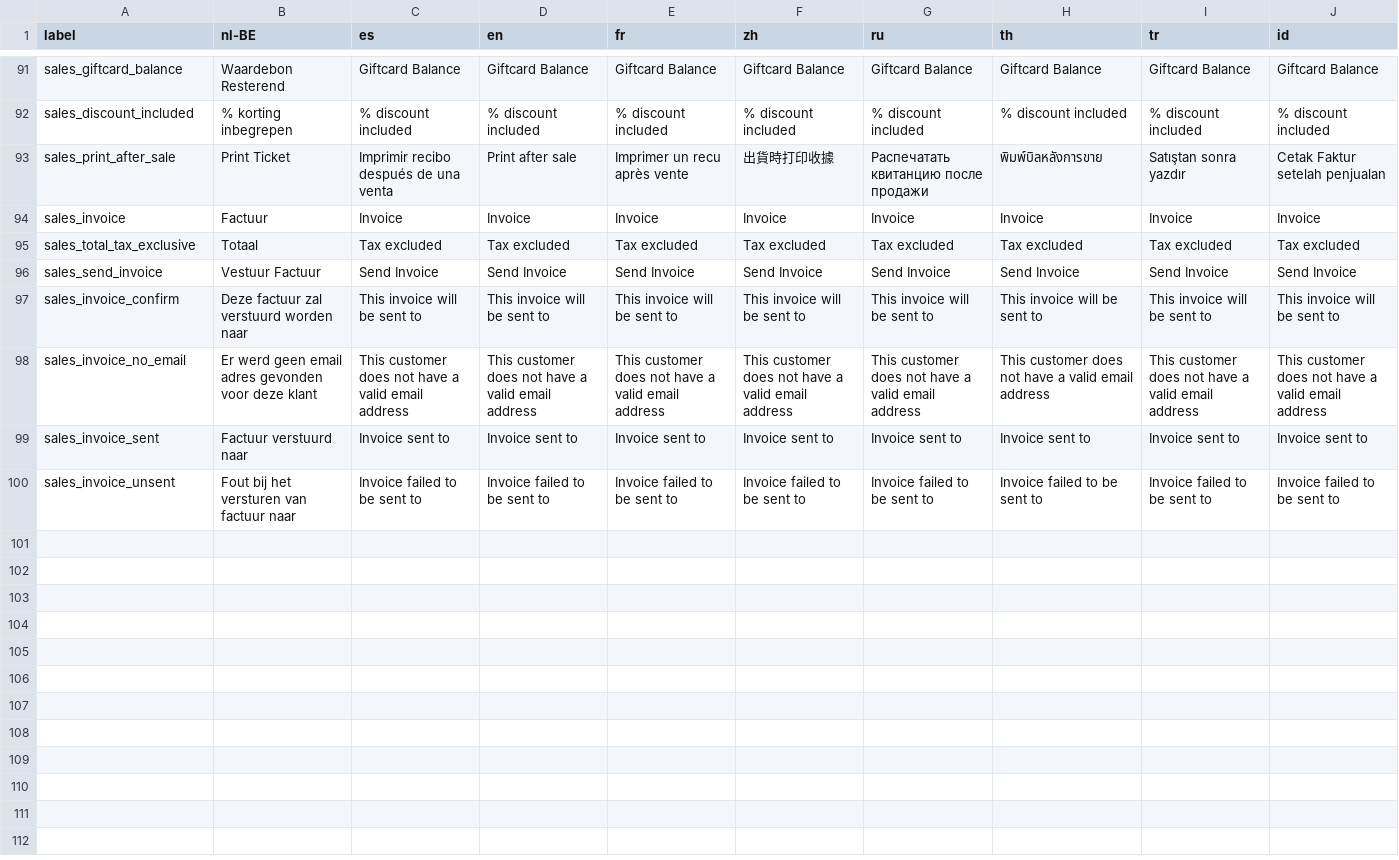
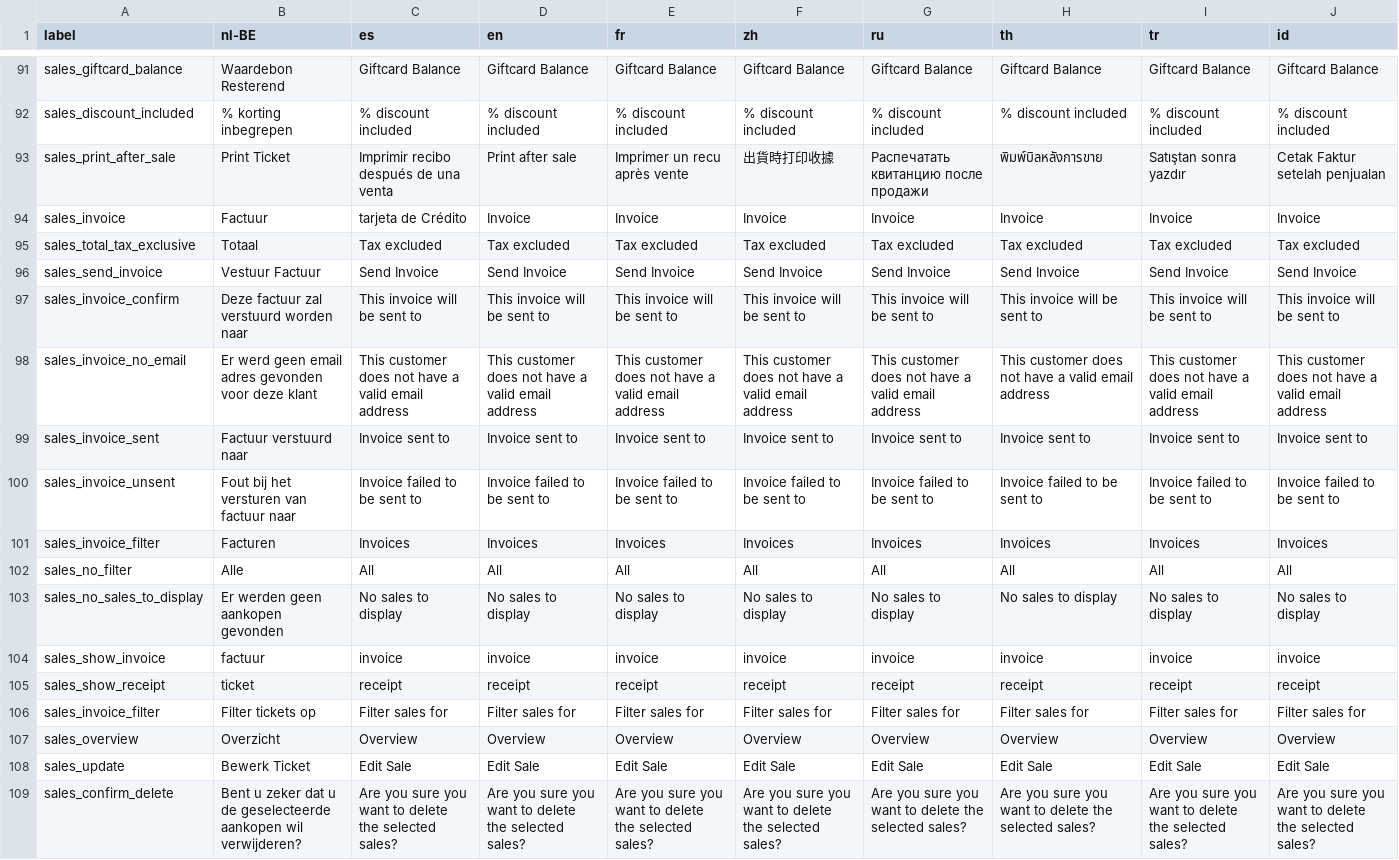
Before and after one commit to carfmccone/POS_O, a CSV file: translations/sales_lang.csv, drawn as a sheet; only a part is shown, gaps mark what is left out; the diff names each change by its address in the sheet, - before the commit and + after, or states it on an @@ line.

Commit message:
Sales overview added to register screen Add pagination to default search routine Remove payment_type column from sales table (was redundant) Fix search spinner location (just toggle ac_loading class) Complete sale labels

```diff
--- a/translations/sales_lang.csv
+++ b/translations/sales_lang.csv
-C94 (es): Invoice
+C94 (es): tarjeta de Crédito
+row 101: sales_invoice_filter | Facturen | Invoices | Invoices | Invoices | Invoices | Invoices | Invoices | Invoices | Invoices
+row 102: sales_no_filter | Alle | All | All | All | All | All | All | All | All
+row 103: sales_no_sales_to_display | Er werden geen aankopen gevonden | No sales to display | No sales to display | No sales to display | No sales to display | No sales to display | No sales to display | No sales to display | No sales to display
+row 104: sales_show_invoice | factuur | invoice | invoice | invoice | invoice | invoice | invoice | invoice | invoice
+row 105: sales_show_receipt | ticket | receipt | receipt | receipt | receipt | receipt | receipt | receipt | receipt
+row 106: sales_invoice_filter | Filter tickets op | Filter sales for | Filter sales for | Filter sales for | Filter sales for | Filter sales for | Filter sales for | Filter sales for | Filter sales for
+row 107: sales_overview | Overzicht | Overview | Overview | Overview | Overview | Overview | Overview | Overview | Overview
+row 108: sales_update | Bewerk Ticket | Edit Sale | Edit Sale | Edit Sale | Edit Sale | Edit Sale | Edit Sale | Edit Sale | Edit Sale
+row 109: sales_confirm_delete | Bent u zeker dat u de geselecteerde aankopen wil verwijderen? | Are you sure you want to delete the selected sales? | Are you sure you want to delete the selected sales? | Are you sure you want to delete the selected sales? | Are you sure you want to delete the selected sales? | Are you sure you want to delete the selected sales? | Are you sure you want to delete the selected sales? | Are you sure you want to delete the selected sales? | Are you sure you want to delete the selected sales?
```
Also changed, not shown: translations/common_lang.csv, 31 other files.
